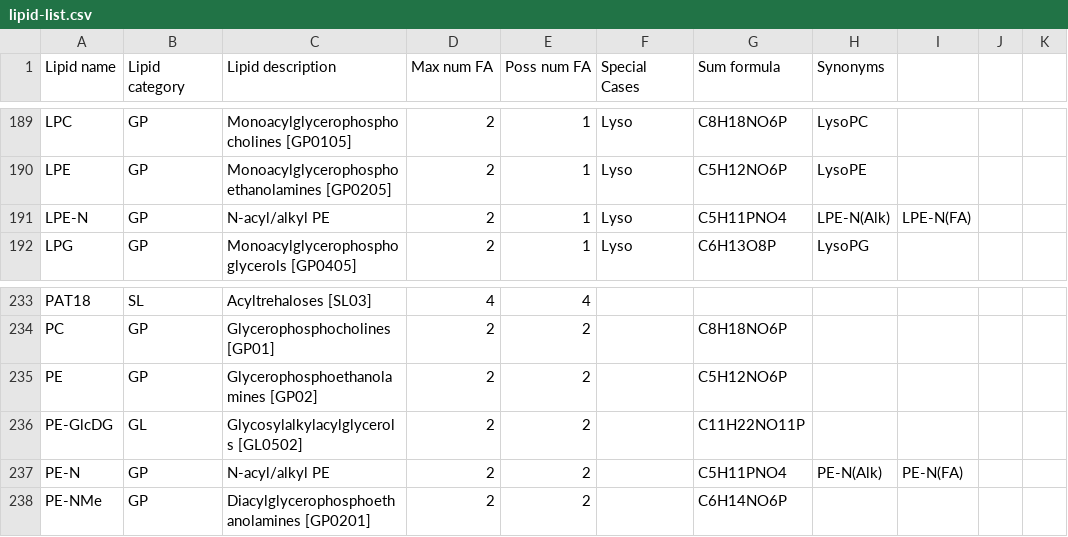
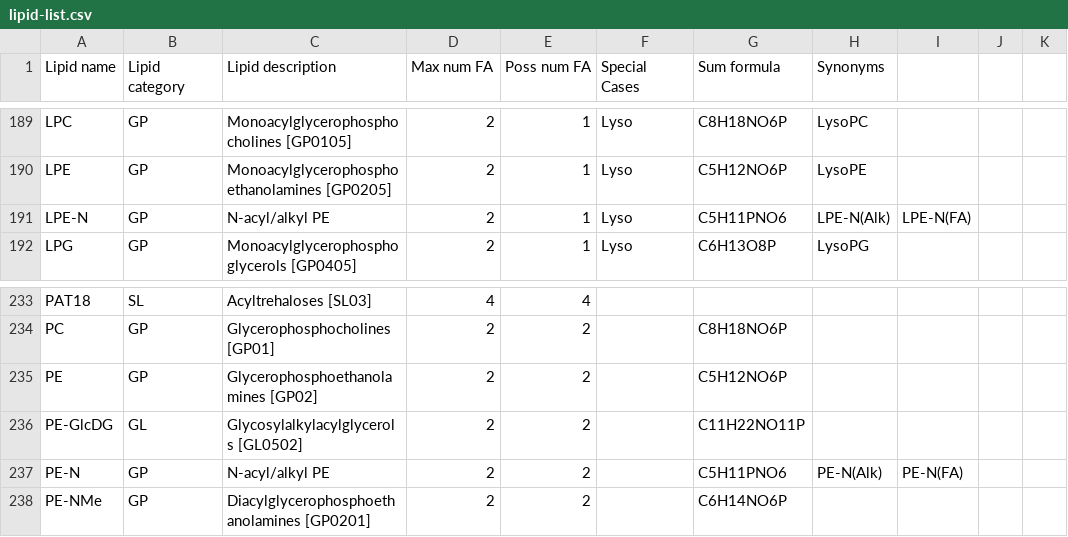
Before and after one commit to lifs-tools/pygoslin, a CSV file: pygoslin/data/goslin/lipid-list.csv, drawn as a sheet; only a part is shown, gaps mark what is left out; the diff names each change by its address in the sheet, - before the commit and + after, or states it on an @@ line.

Commit message:
fixed mess with Goslin grammar

```diff
--- a/pygoslin/data/goslin/lipid-list.csv
+++ b/pygoslin/data/goslin/lipid-list.csv
-G191 (Sum formula): C5H11PNO4
+G191 (Sum formula): C5H11PNO6
-G237 (Sum formula): C5H11PNO4
+G237 (Sum formula): C5H11PNO6
```
Also changed, not shown: 9 other files.
